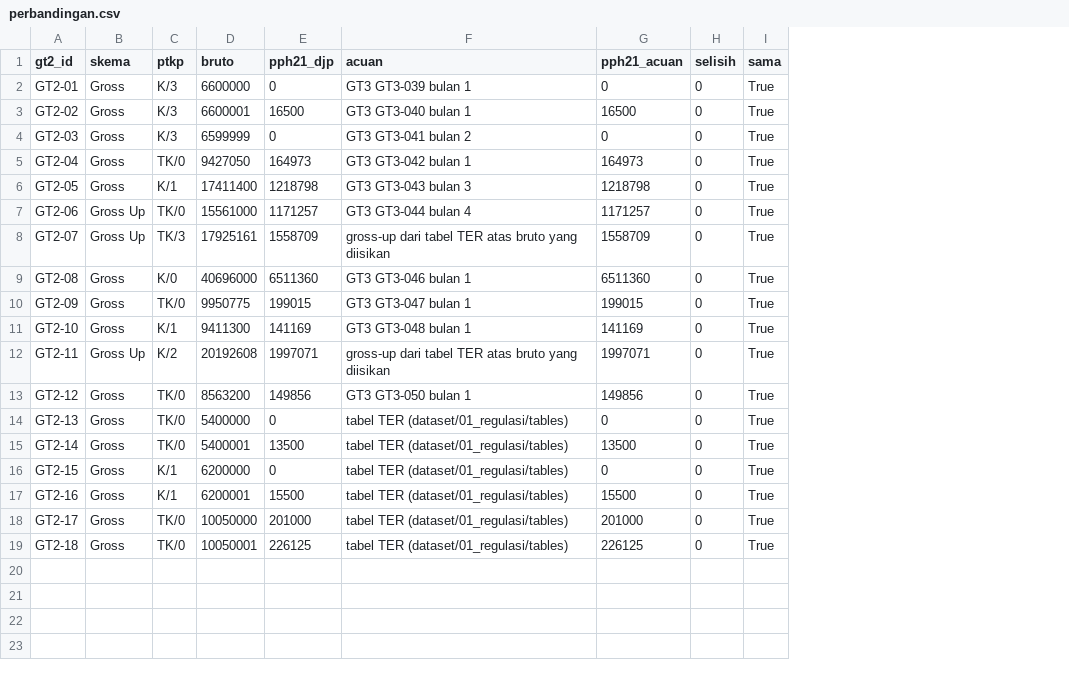
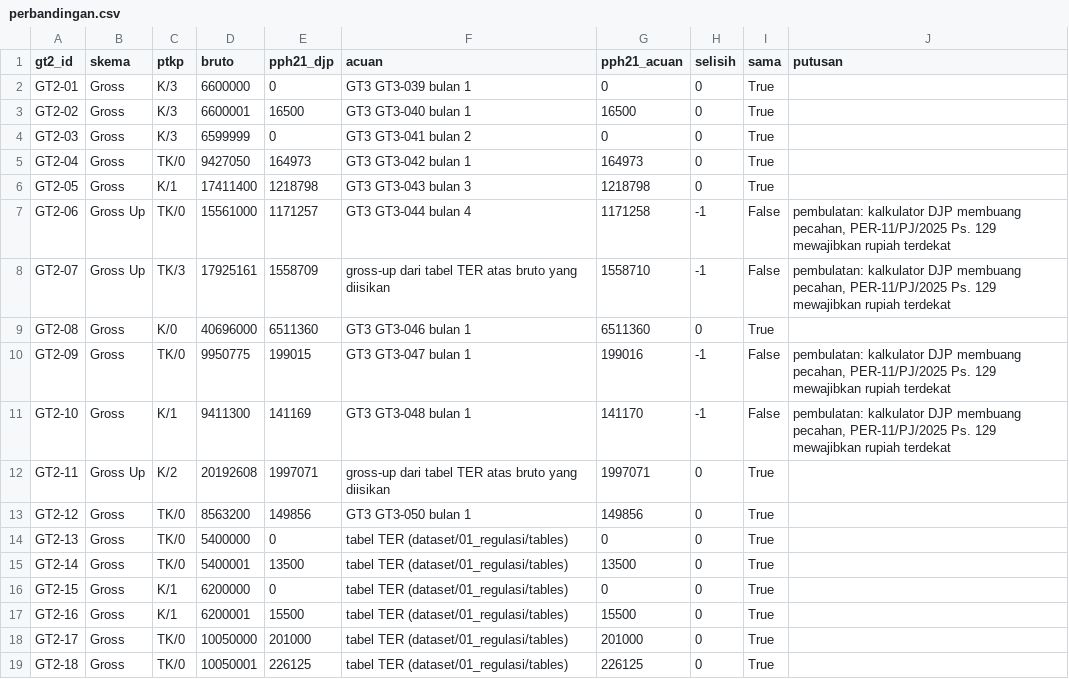
Before and after one commit to obikastanya/pph_payroll_with_knowledge_base, a CSV file: dataset/11_acuan/gt2_kalkulator_djp/perbandingan.csv, drawn as a sheet; the diff names each change by its address in the sheet, - before the commit and + after, or states it on an @@ line.

```diff
--- a/dataset/11_acuan/gt2_kalkulator_djp/perbandingan.csv
+++ b/dataset/11_acuan/gt2_kalkulator_djp/perbandingan.csv
+column J (putusan), rows 7-11: pembulatan: kalkulator DJP membuang pecahan, PER-11/PJ/2025 Ps. 129 mewajibkan rupiah terdekat | pembulatan: kalkulator DJP membuang pecahan, PER-11/PJ/2025 Ps. 129 mewajibkan rupiah terdekat |  | pembulatan: kalkulator DJP membuang pecahan, PER-11/PJ/2025 Ps. 129 mewajibkan rupiah terdekat | pembulatan: kalkulator DJP membuang pecahan, PER-11/PJ/2025 Ps. 129 mewajibkan rupiah terdekat
-G7 (pph21_acuan): 1171257
+G7 (pph21_acuan): 1171258
-H7:H8 (selisih): 0
+H7:H8 (selisih): -1
-I7:I8 (sama): True
+I7:I8 (sama): False
-G8 (pph21_acuan): 1558709
+G8 (pph21_acuan): 1558710
-G10 (pph21_acuan): 199015
+G10 (pph21_acuan): 199016
-H10:H11 (selisih): 0
+H10:H11 (selisih): -1
-I10:I11 (sama): True
+I10:I11 (sama): False
-G11 (pph21_acuan): 141169
+G11 (pph21_acuan): 141170
```
Also changed, not shown: 5 other files.
